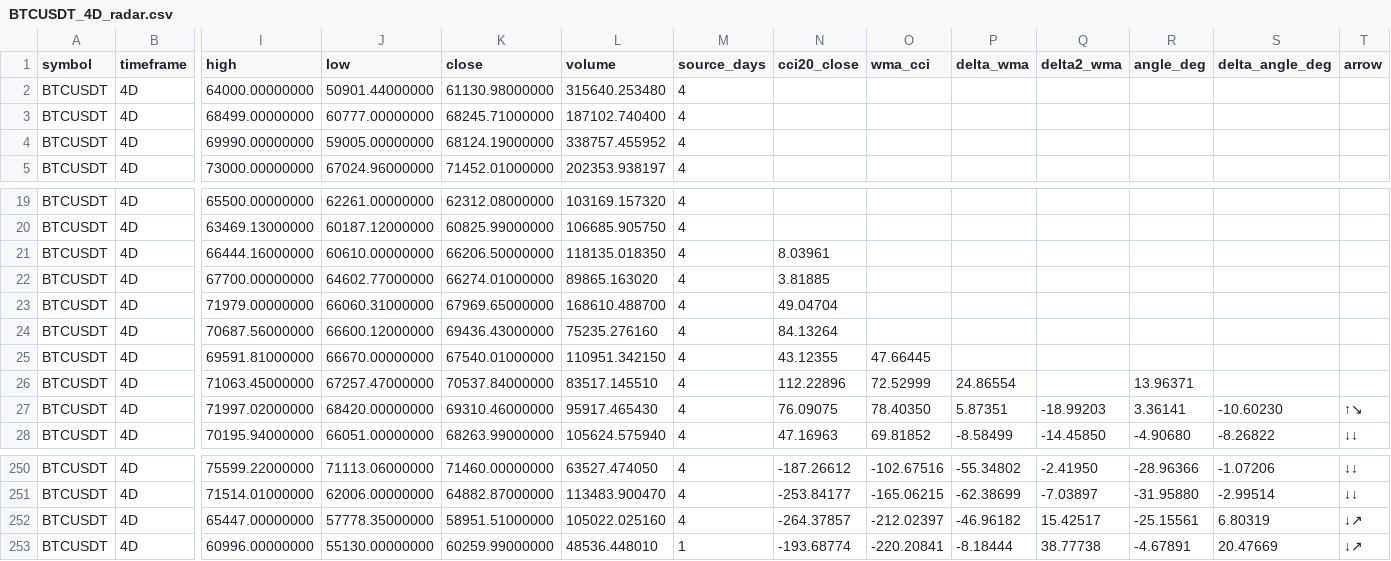
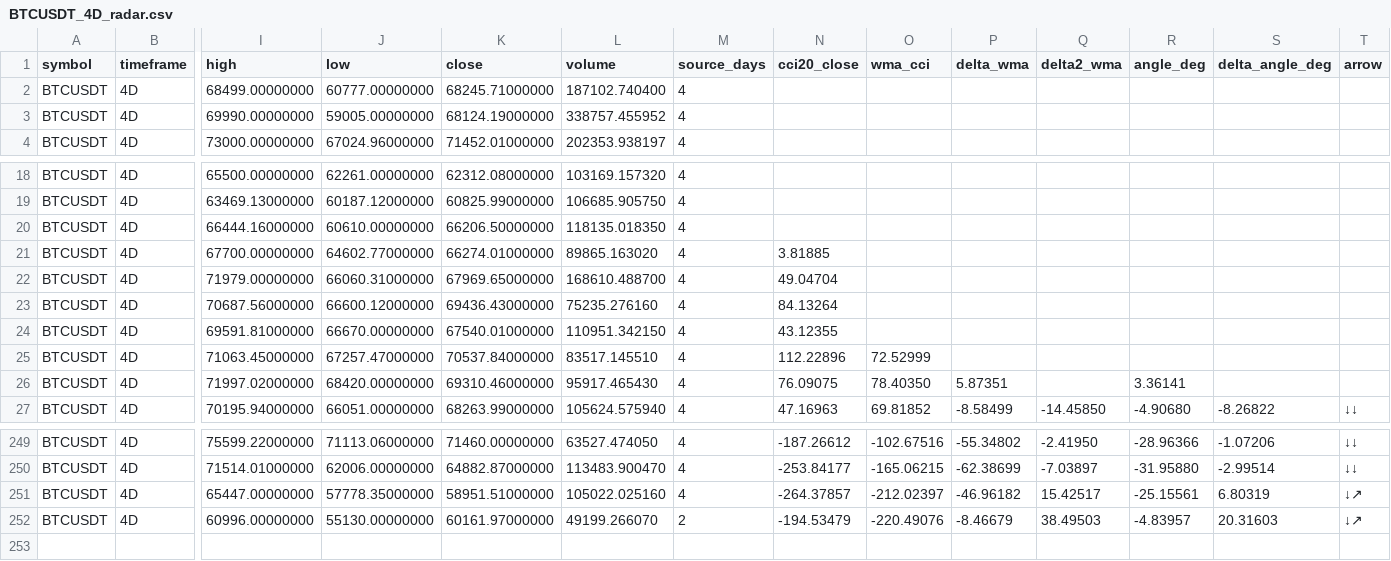
Before and after one commit to imthequin2811-gif/radar-pisau-jatuh, a CSV file: data/radar/BTCUSDT_4D_radar.csv, drawn as a sheet; only a part is shown, gaps mark what is left out; removed rows and columns are numbered as before the commit, all else as after; rows hold the shown columns only; the diff names each change by its address in the sheet, - before the commit and + after, or states it on an @@ line.

```diff
--- a/data/radar/BTCUSDT_4D_radar.csv
+++ b/data/radar/BTCUSDT_4D_radar.csv
-row 2: BTCUSDT | 4D | 64000.00000000 | 50901.44000000 | 61130.98000000 | 315640.253480 | 4
-N20 (cci20_close): 8.03961
+N20 (cci20_close): (empty)
-O24 (wma_cci): 47.66445
+O24 (wma_cci): (empty)
-P25 (delta_wma): 24.86554
+P25 (delta_wma): (empty)
-R25 (angle_deg): 13.96371
+R25 (angle_deg): (empty)
-Q26 (delta2_wma): -18.99203
+Q26 (delta2_wma): (empty)
-S26 (delta_angle_deg): -10.60230
+S26 (delta_angle_deg): (empty)
-T26 (arrow): ↑↘
+T26 (arrow): (empty)
-K252 (close): 60259.99000000
+K252 (close): 60161.97000000
-L252 (volume): 48536.448010
+L252 (volume): 49199.266070
-M252 (source_days): 1
+M252 (source_days): 2
-N252 (cci20_close): -193.68774
+N252 (cci20_close): -194.53479
-O252 (wma_cci): -220.20841
+O252 (wma_cci): -220.49076
-P252 (delta_wma): -8.18444
+P252 (delta_wma): -8.46679
-Q252 (delta2_wma): 38.77738
+Q252 (delta2_wma): 38.49503
-R252 (angle_deg): -4.67891
+R252 (angle_deg): -4.83957
-S252 (delta_angle_deg): 20.47669
+S252 (delta_angle_deg): 20.31603
```
Also changed, not shown: data/binance/BNBUSDT_1D_source.csv, data/binance/SOLUSDT_1D_source.csv, 18 other files.
